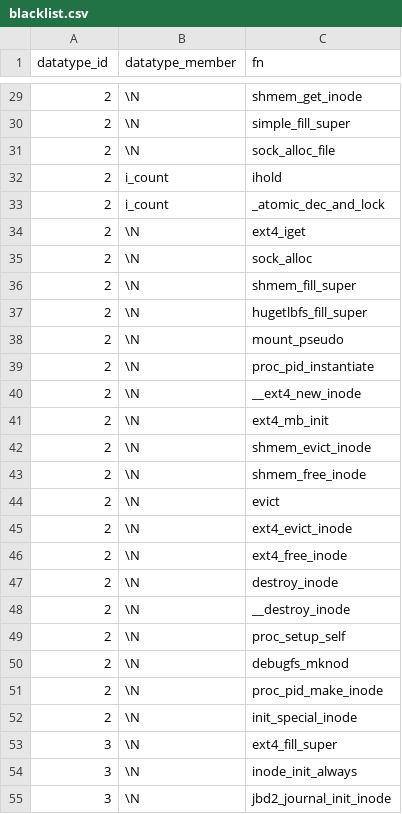
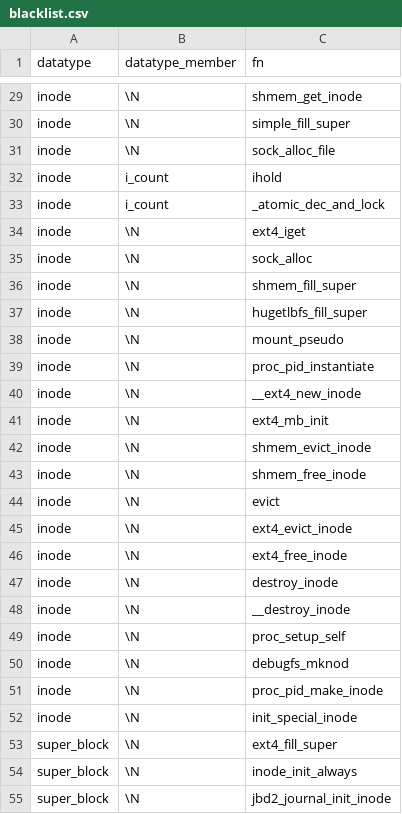
Before and after one commit to merlinscholz/lockdoc-tools, a CSV file: data/blacklist.csv, drawn as a sheet; only a part is shown, gaps mark what is left out; the diff covers the shown part only.

```diff
--- a/data/blacklist.csv
+++ b/data/blacklist.csv
@@ -1 +1 @@
-datatype_id;datatype_member;fn
+datatype;datatype_member;fn
@@ -29,27 +29,27 @@ datatype_id;datatype_member;fn
-2;\N;shmem_get_inode
-2;\N;simple_fill_super
-2;\N;sock_alloc_file
-2;i_count;ihold
-2;i_count;_atomic_dec_and_lock
-2;\N;ext4_iget
-2;\N;sock_alloc
-2;\N;shmem_fill_super
-2;\N;hugetlbfs_fill_super
-2;\N;mount_pseudo
-2;\N;proc_pid_instantiate
-2;\N;__ext4_new_inode
-2;\N;ext4_mb_init
-2;\N;shmem_evict_inode
-2;\N;shmem_free_inode
-2;\N;evict
-2;\N;ext4_evict_inode
-2;\N;ext4_free_inode
-2;\N;destroy_inode
-2;\N;__destroy_inode
-2;\N;proc_setup_self
-2;\N;debugfs_mknod
-2;\N;proc_pid_make_inode
-2;\N;init_special_inode
-3;\N;ext4_fill_super
-3;\N;inode_init_always
-3;\N;jbd2_journal_init_inode
+inode;\N;shmem_get_inode
+inode;\N;simple_fill_super
+inode;\N;sock_alloc_file
+inode;i_count;ihold
+inode;i_count;_atomic_dec_and_lock
+inode;\N;ext4_iget
+inode;\N;sock_alloc
+inode;\N;shmem_fill_super
+inode;\N;hugetlbfs_fill_super
+inode;\N;mount_pseudo
+inode;\N;proc_pid_instantiate
+inode;\N;__ext4_new_inode
+inode;\N;ext4_mb_init
+inode;\N;shmem_evict_inode
+inode;\N;shmem_free_inode
+inode;\N;evict
+inode;\N;ext4_evict_inode
+inode;\N;ext4_free_inode
+inode;\N;destroy_inode
+inode;\N;__destroy_inode
+inode;\N;proc_setup_self
+inode;\N;debugfs_mknod
+inode;\N;proc_pid_make_inode
+inode;\N;init_special_inode
+super_block;\N;ext4_fill_super
+super_block;\N;inode_init_always
+super_block;\N;jbd2_journal_init_inode
```
Also changed, not shown: 39 edited cells elsewhere in this file, 1 other file.
